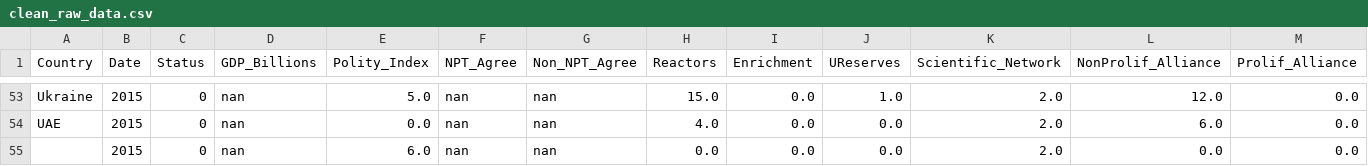
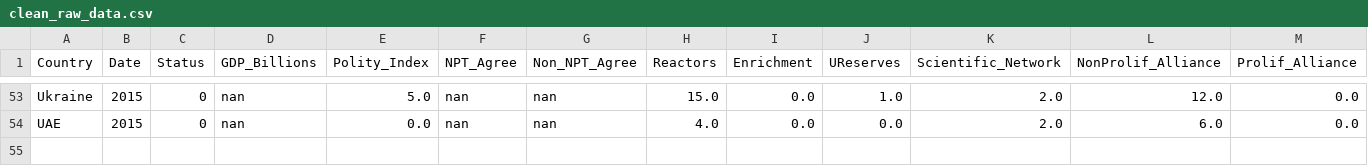
Before and after one commit to CNERG/historical_prolif, a CSV file: clean_raw_data.csv, drawn as a sheet; only a part is shown, gaps mark what is left out; rows hold the shown columns only; the diff names each change by its address in the sheet, - before the commit and + after, or states it on an @@ line.

```diff
--- a/clean_raw_data.csv
+++ b/clean_raw_data.csv
-row 55:  | 2015 | 0 | nan | 6.0 | nan | nan | 0.0 | 0.0 | 0.0 | 2.0 | 0.0 | 0.0
```
Also changed, not shown: raw_state_data.csv, 2 other files.
